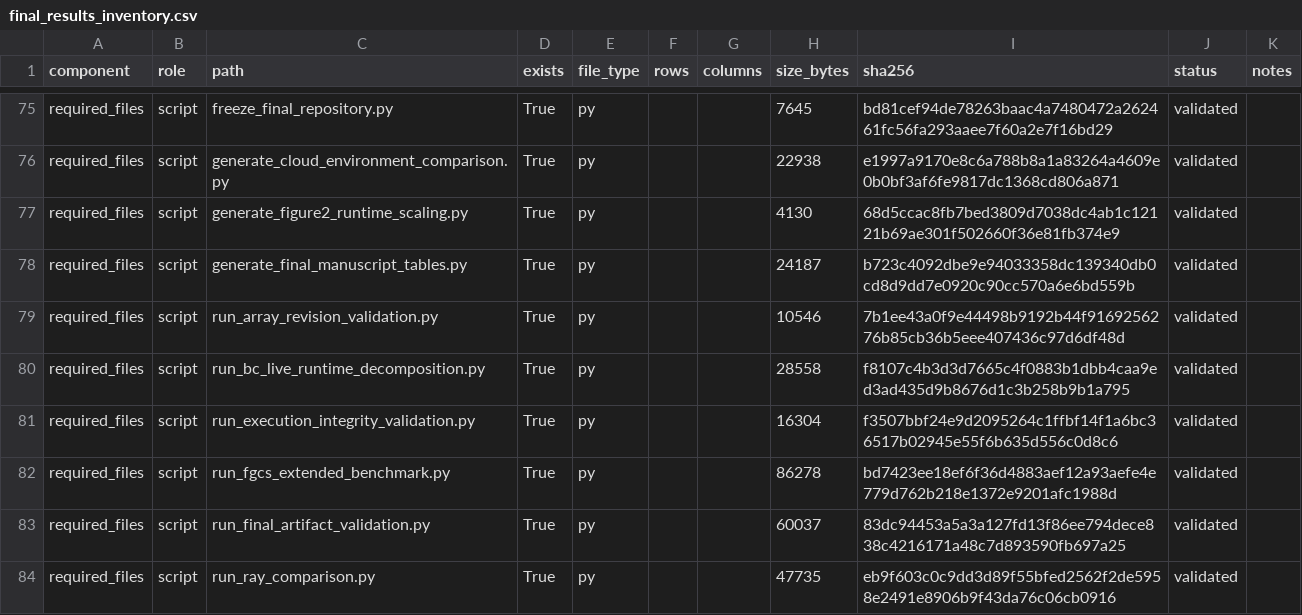
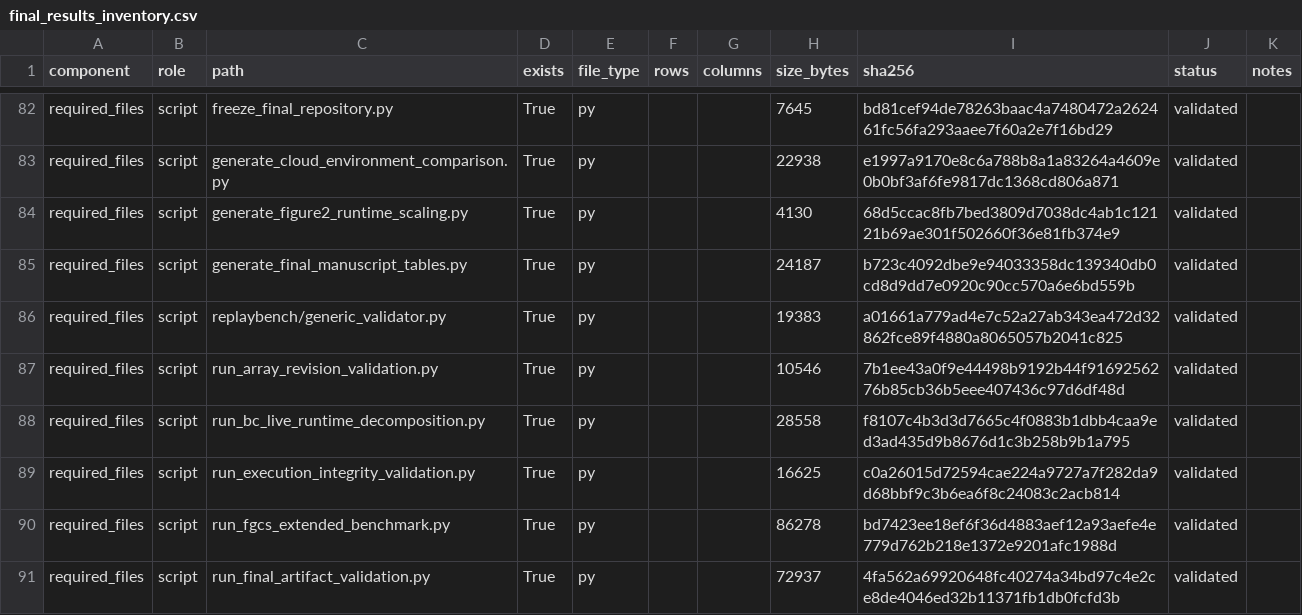
Before and after one commit to Kharisara/mer-jit-llm-fgcs, a CSV file: paper_outputs/final_validation/final_results_inventory.csv, drawn as a sheet; only a part is shown, gaps mark what is left out; the shorter side is filled out with more unchanged rows; the diff covers the shown part only.

```diff
--- a/paper_outputs/final_validation/final_results_inventory.csv
+++ b/paper_outputs/final_validation/final_results_inventory.csv
@@ -78,6 +85,7 @@ required_files,script,generate_figure2_runtime_scaling.py,True,py,,,4130,68d5cca
 required_files,script,generate_final_manuscript_tables.py,True,py,,,24187,b723c4092dbe9e94033358dc139340db0cd8d9dd7e0920c90cc570a6e6bd559b,validated,
+required_files,script,replaybench/generic_validator.py,True,py,,,19383,a01661a779ad4e7c52a27ab343ea472d32862fce89f4880a8065057b2041c825,validated,
 required_files,script,run_array_revision_validation.py,True,py,,,10546,7b1ee43a0f9e44498b9192b44f9169256276b85cb36b5eee407436c97d6df48d,validated,
 required_files,script,run_bc_live_runtime_decomposition.py,True,py,,,28558,f8107c4b3d3d7665c4f0883b1dbb4caa9ed3ad435d9b8676d1c3b258b9b1a795,validated,
-required_files,script,run_execution_integrity_validation.py,True,py,,,16304,f3507bbf24e9d2095264c1ffbf14f1a6bc36517b02945e55f6b635d556c0d8c6,validated,
+required_files,script,run_execution_integrity_validation.py,True,py,,,16625,c0a26015d72594cae224a9727a7f282da9d68bbf9c3b6ea6f8c24083c2acb814,validated,
 required_files,script,run_fgcs_extended_benchmark.py,True,py,,,86278,bd7423ee18ef6f36d4883aef12a93aefe4e779d762b218e1372e9201afc1988d,validated,
-required_files,script,run_final_artifact_validation.py,True,py,,,60037,83dc94453a5a3a127fd13f86ee794dece838c4216171a48c7d893590fb697a25,validated,
+required_files,script,run_final_artifact_validation.py,True,py,,,72937,4fa562a69920648fc40274a34bd97c4e2ce8de4046ed32b11371fb1db0fcfd3b,validated,
```
Also changed, not shown: 9 added rows and 2 edited cells elsewhere in this file, paper_outputs/final_validation/file_sha256_manifest.csv, 19 other files.
